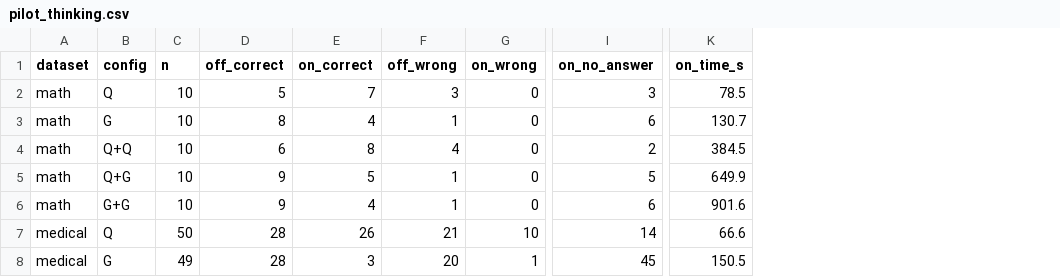
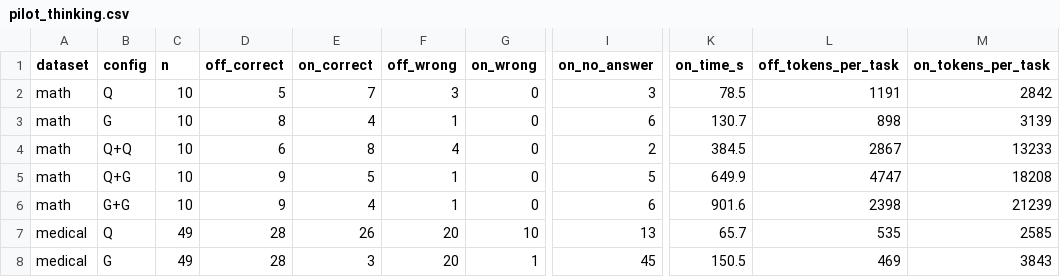
Before and after one commit to Nowak0/multi_llm_system, a CSV file: code/results/pilot_thinking.csv, drawn as a sheet; only a part is shown, gaps mark what is left out; the diff names each change by its address in the sheet, - before the commit and + after, or states it on an @@ line.

```diff
--- a/code/results/pilot_thinking.csv
+++ b/code/results/pilot_thinking.csv
+column L (off_tokens_per_task), rows 2-8: 1191 | 898 | 2867 | 4747 | 2398 | 535 | 469
+column M (on_tokens_per_task), rows 2-8: 2842 | 3139 | 13233 | 18208 | 21239 | 2585 | 3843
-C7 (n): 50
+C7 (n): 49
-F7 (off_wrong): 21
+F7 (off_wrong): 20
-I7 (on_no_answer): 14
+I7 (on_no_answer): 13
-K7 (on_time_s): 66.6
+K7 (on_time_s): 65.7
```
Also changed, not shown: code/results/all_records.csv, code/results/summary.csv, 9 other files.
